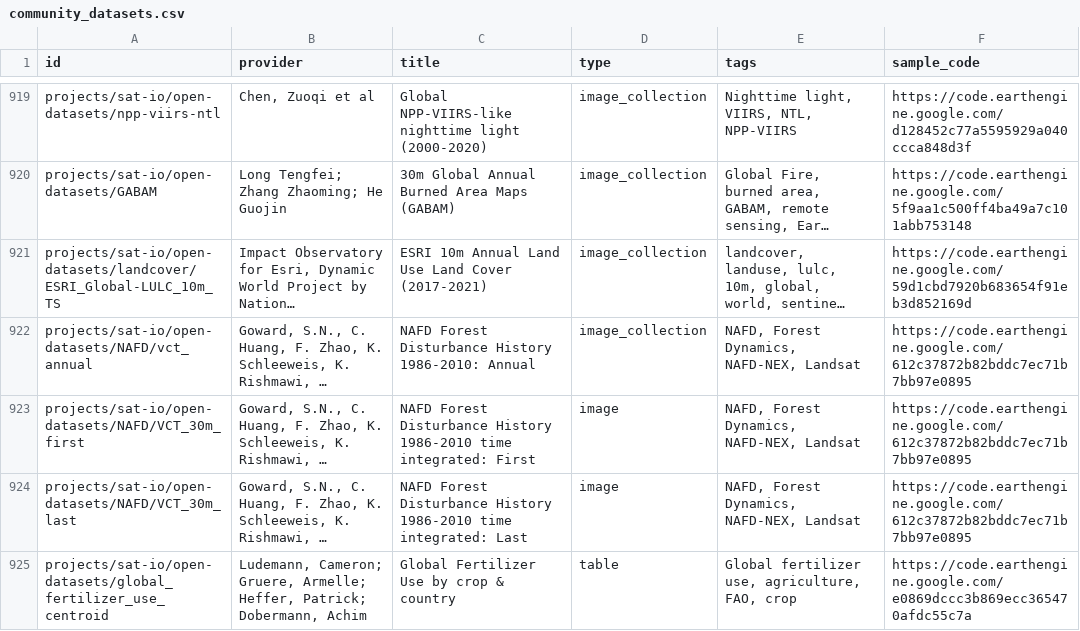
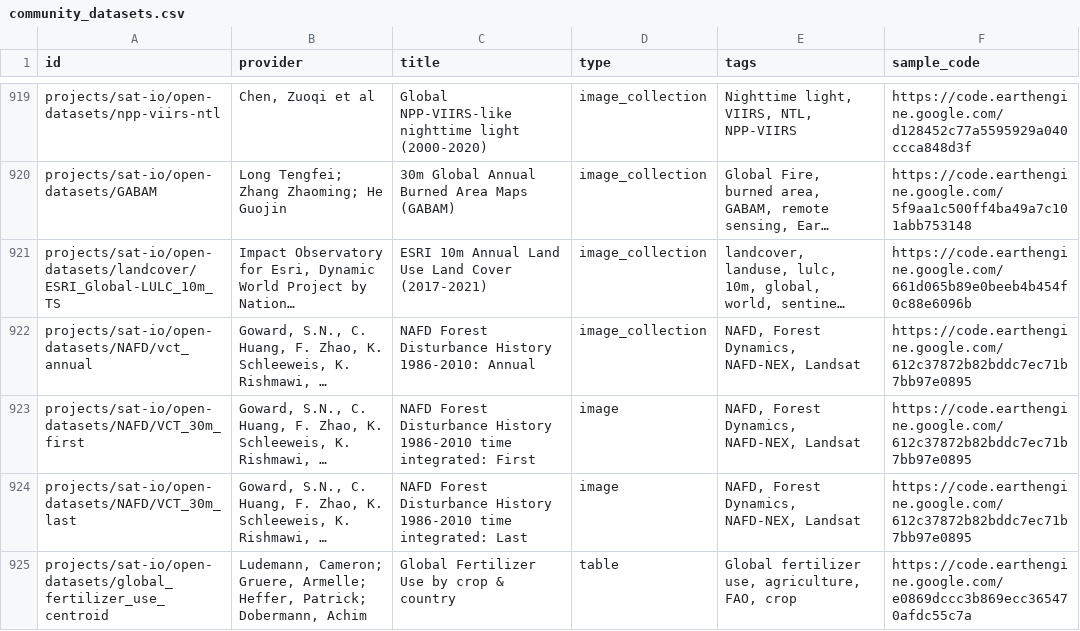
Before and after one commit to samapriya/awesome-gee-community-datasets, a CSV file: community_datasets.csv, drawn as a sheet; only a part is shown, gaps mark what is left out; long unchanged cells end in …; the diff names each change by its address in the sheet, - before the commit and + after, or states it on an @@ line.

```diff
--- a/community_datasets.csv
+++ b/community_datasets.csv
-F921 (sample_code): https://code.earthengine.google.com/59d1cbd7920b683654f91eb3d852169d
+F921 (sample_code): https://code.earthengine.google.com/661d065b89e0beeb4b454f0c88e6096b
```
